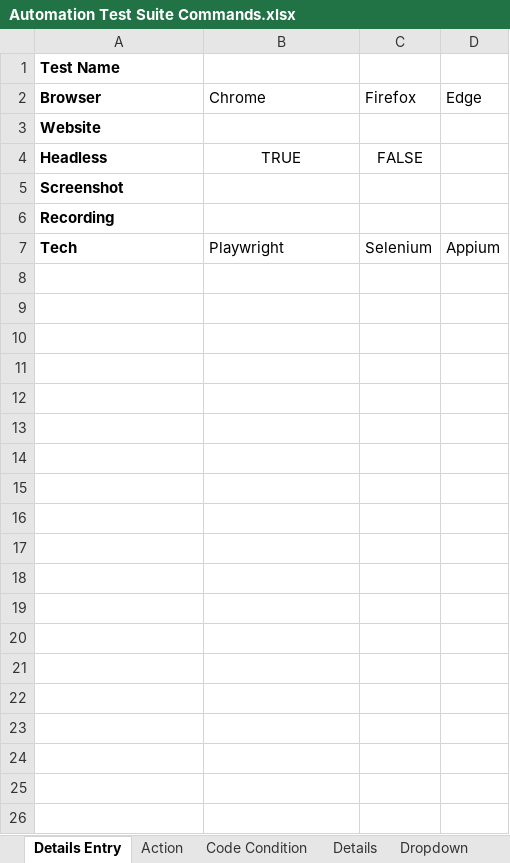
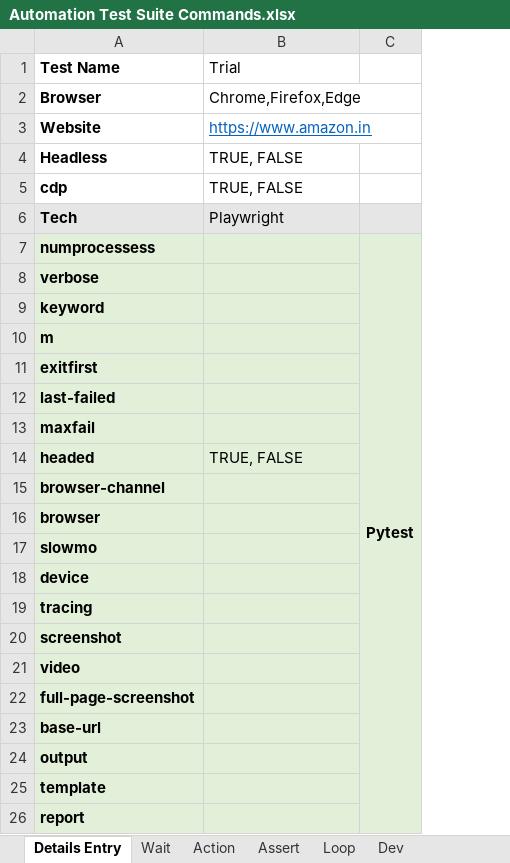
Before and after one commit to BoneyGupta/Webscraping-Suite, an Excel workbook: excel/Automation Test Suite Commands.xlsx, sheet Details Entry, drawn as a sheet; values as stored, in another font and other column widths than the file's, no borders; removed rows and columns are numbered as before the commit, all else as after; the diff names each change by its address in the sheet, - before the commit and + after, or states it on an @@ line.

```diff
--- a/excel/Automation Test Suite Commands.xlsx (sheet Details Entry)
+++ b/excel/Automation Test Suite Commands.xlsx (sheet Details Entry)
-sheet tab: Code Condition
+sheet tab: Wait
-sheet tab: Details
-sheet tab: Dropdown
+sheet tab: Assert
+sheet tab: Loop
+sheet tab: Dev
@@ sheet tab order changed: Details Entry | Wait | Action | Assert | Loop | Dev @@
-column C, rows 2-4: Firefox |  | FALSE; row 7: Selenium
-column D, row 2: Edge; row 7: Appium
+column C, empty
-B1: (empty)
+B1: Trial
-B2 (Trial): Chrome
+B2 (Trial): Chrome,Firefox,Edge
-B3 (Trial): (empty)
+B3 (Trial): https://www.amazon.in
-B4 (Trial): TRUE
+B4 (Trial): TRUE, FALSE
-B4 alignment: center
+B4 alignment: left
-row 5: Screenshot
-row 6: Recording
+row 5: cdp | TRUE, FALSE
-A6:B6 fill: none
+A6:B6 fill: #E7E6E6
+row 7: numprocessess |  | Pytest
+row 8: verbose
+row 9: keyword
+row 10: m
+row 11: exitfirst
+row 12: last-failed
+row 13: maxfail
+row 14: headed | TRUE, FALSE
+row 15: browser-channel
+row 16: browser
+row 17: slowmo
+row 18: device
+row 19: tracing
+row 20: screenshot
+row 21: video
+row 22: full-page-screenshot
+row 23: base-url
+row 24: output
+row 25: template
+row 26: report
```
Also changed, not shown: sheet Action, sheet Wait, other sheet tabs, excel/Test.xlsx, 4 other files.
